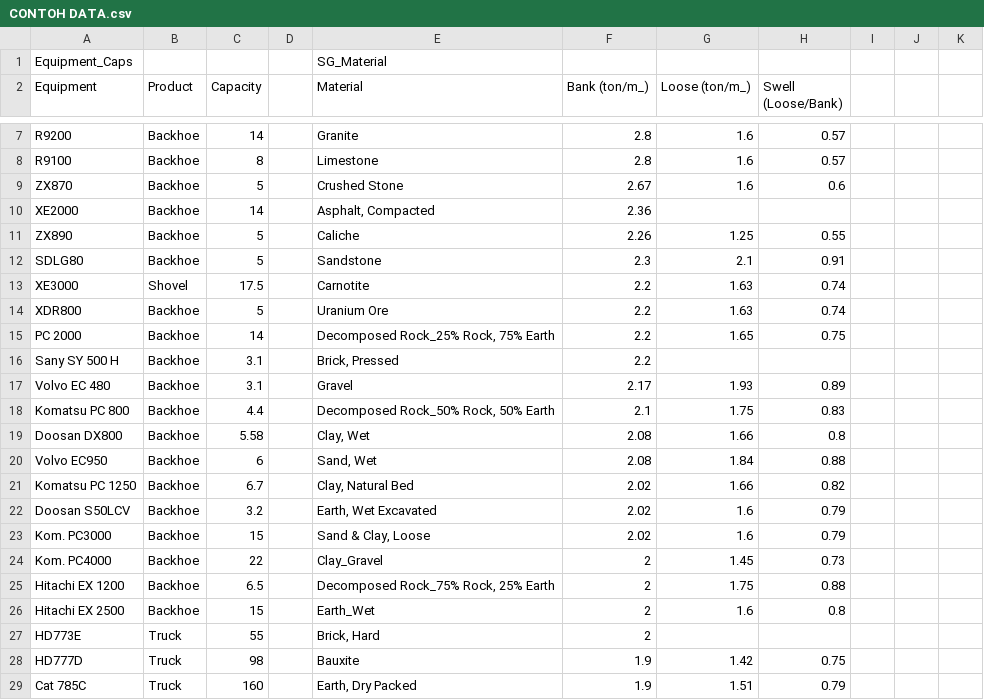
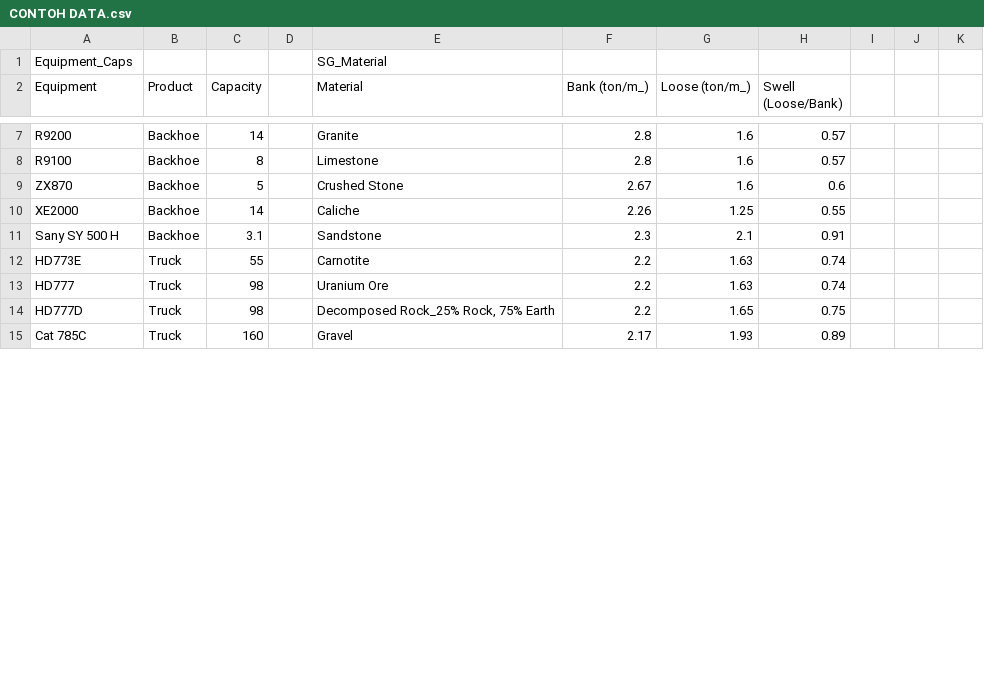
Before and after one commit to prodstat/mfcalc, a CSV file: CONTOH DATA.csv, drawn as a sheet; only a part is shown, gaps mark what is left out; removed rows and columns are numbered as before the commit, all else as after; rows hold the shown columns only; the diff covers the shown part only; the diff names each change by its address in the sheet, - before the commit and + after, or states it on an @@ line.

Commit message:
Add files via upload

```diff
--- a/CONTOH DATA.csv
+++ b/CONTOH DATA.csv
-row 10: XE2000 | Backhoe | 14 |  | Asphalt, Compacted | 2.36
-A10 (Equipment): ZX890
+A10 (Equipment): XE2000
-C10 (Capacity): 5
+C10 (Capacity): 14
-A11 (Equipment): SDLG80
+A11 (Equipment): Sany SY 500 H
-C11 (Capacity): 5
+C11 (Capacity): 3.1
-A12 (Equipment): XE3000
+A12 (Equipment): HD773E
-B12 (Product): Shovel
+B12 (Product): Truck
-C12 (Capacity): 17.5
+C12 (Capacity): 55
-A13 (Equipment): XDR800
+A13 (Equipment): HD777
-B13 (Product): Backhoe
+B13 (Product): Truck
-C13 (Capacity): 5
+C13 (Capacity): 98
-row 15: PC 2000 | Backhoe | 14 |  | Decomposed Rock_25% Rock, 75% Earth | 2.2 | 1.65 | 0.75
-row 16: Sany SY 500 H | Backhoe | 3.1 |  | Brick, Pressed | 2.2
-row 17: Volvo EC 480 | Backhoe | 3.1 |  | Gravel | 2.17 | 1.93 | 0.89
-row 18: Komatsu PC 800 | Backhoe | 4.4 |  | Decomposed Rock_50% Rock, 50% Earth | 2.1 | 1.75 | 0.83
-row 19: Doosan DX800 | Backhoe | 5.58 |  | Clay, Wet | 2.08 | 1.66 | 0.8
-row 20: Volvo EC950 | Backhoe | 6 |  | Sand, Wet | 2.08 | 1.84 | 0.88
-row 21: Komatsu PC 1250 | Backhoe | 6.7 |  | Clay, Natural Bed | 2.02 | 1.66 | 0.82
-row 22: Doosan S50LCV | Backhoe | 3.2 |  | Earth, Wet Excavated | 2.02 | 1.6 | 0.79
-row 23: Kom. PC3000 | Backhoe | 15 |  | Sand & Clay, Loose | 2.02 | 1.6 | 0.79
-row 24: Kom. PC4000 | Backhoe | 22 |  | Clay_Gravel | 2 | 1.45 | 0.73
-row 25: Hitachi EX 1200 | Backhoe | 6.5 |  | Decomposed Rock_75% Rock, 25% Earth | 2 | 1.75 | 0.88
-row 26: Hitachi EX 2500 | Backhoe | 15 |  | Earth_Wet | 2 | 1.6 | 0.8
-row 27: HD773E | Truck | 55 |  | Brick, Hard | 2
-E14 (Material): Bauxite
+E14 (Material): Decomposed Rock_25% Rock, 75% Earth
-F14 (Bank (ton/m_)): 1.9
+F14 (Bank (ton/m_)): 2.2
-G14 (Loose (ton/m_)): 1.42
+G14 (Loose (ton/m_)): 1.65
-E15 (Material): Earth, Dry Packed
+E15 (Material): Gravel
-F15 (Bank (ton/m_)): 1.9
+F15 (Bank (ton/m_)): 2.17
-G15 (Loose (ton/m_)): 1.51
+G15 (Loose (ton/m_)): 1.93
-H15 (Swell (Loose/Bank)): 0.79
+H15 (Swell (Loose/Bank)): 0.89
```
Also changed, not shown: 10 added rows, 4 removed rows and 39 edited cells elsewhere in this file.
